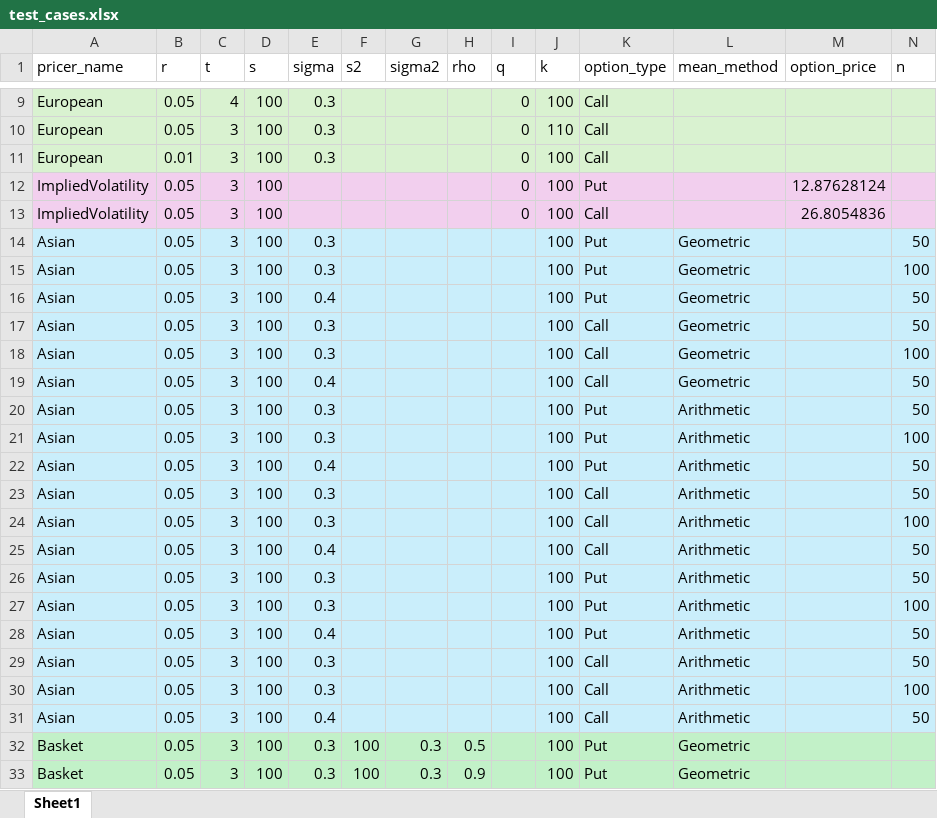
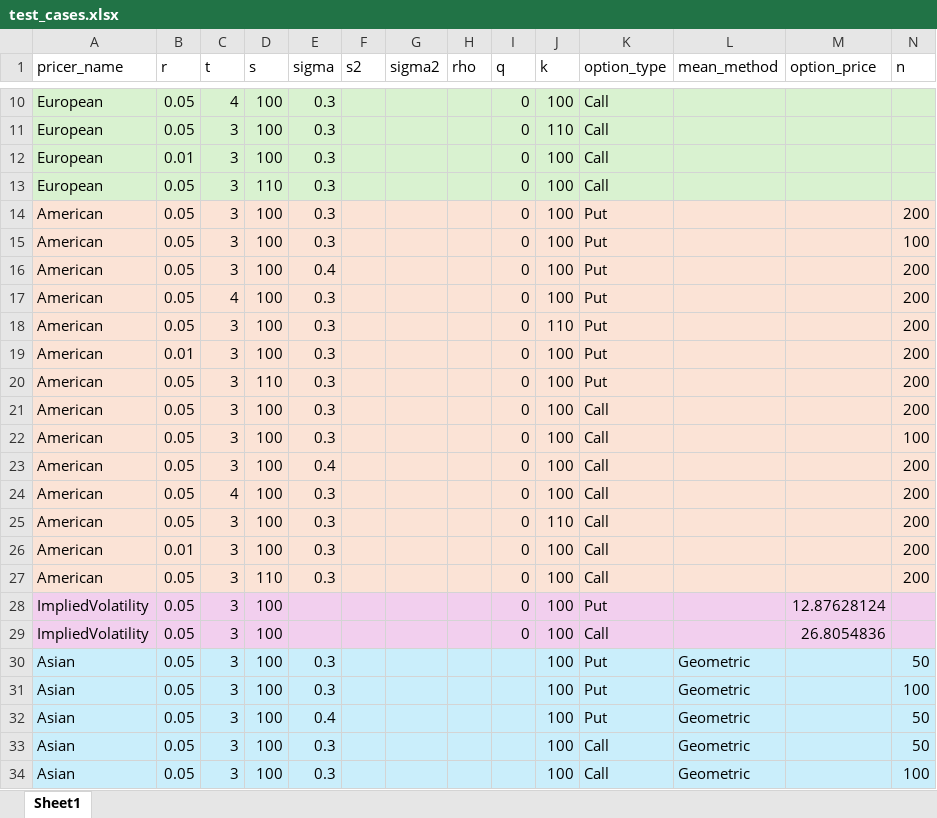
Before and after one commit to martinhmfong/OptionPricer, an Excel workbook: backend/test_cases.xlsx, sheet Sheet1, drawn as a sheet; only a part is shown, gaps mark what is left out; the shorter side is filled out with more unchanged rows; values as stored, in another font and other column widths than the file's, no borders; rows hold the shown columns only; the diff covers the shown part only; the diff names each change by its address in the sheet, - before the commit and + after, or states it on an @@ line.

```diff
--- a/backend/test_cases.xlsx (sheet Sheet1)
+++ b/backend/test_cases.xlsx (sheet Sheet1)
+row 13: European | 0.05 | 3 | 110 | 0.3 |  |  |  | 0 | 100 | Call
+row 14: American | 0.05 | 3 | 100 | 0.3 |  |  |  | 0 | 100 | Put |  |  | 200
+row 15: American | 0.05 | 3 | 100 | 0.3 |  |  |  | 0 | 100 | Put |  |  | 100
+row 16: American | 0.05 | 3 | 100 | 0.4 |  |  |  | 0 | 100 | Put |  |  | 200
+row 17: American | 0.05 | 4 | 100 | 0.3 |  |  |  | 0 | 100 | Put |  |  | 200
+row 18: American | 0.05 | 3 | 100 | 0.3 |  |  |  | 0 | 110 | Put |  |  | 200
+row 19: American | 0.01 | 3 | 100 | 0.3 |  |  |  | 0 | 100 | Put |  |  | 200
+row 20: American | 0.05 | 3 | 110 | 0.3 |  |  |  | 0 | 100 | Put |  |  | 200
+row 21: American | 0.05 | 3 | 100 | 0.3 |  |  |  | 0 | 100 | Call |  |  | 200
+row 22: American | 0.05 | 3 | 100 | 0.3 |  |  |  | 0 | 100 | Call |  |  | 100
+row 23: American | 0.05 | 3 | 100 | 0.4 |  |  |  | 0 | 100 | Call |  |  | 200
+row 24: American | 0.05 | 4 | 100 | 0.3 |  |  |  | 0 | 100 | Call |  |  | 200
+row 25: American | 0.05 | 3 | 100 | 0.3 |  |  |  | 0 | 110 | Call |  |  | 200
+row 26: American | 0.01 | 3 | 100 | 0.3 |  |  |  | 0 | 100 | Call |  |  | 200
+row 27: American | 0.05 | 3 | 110 | 0.3 |  |  |  | 0 | 100 | Call |  |  | 200
```
Also changed, not shown: 10 added rows and 4 removed rows elsewhere in this sheet, 1 other file.
